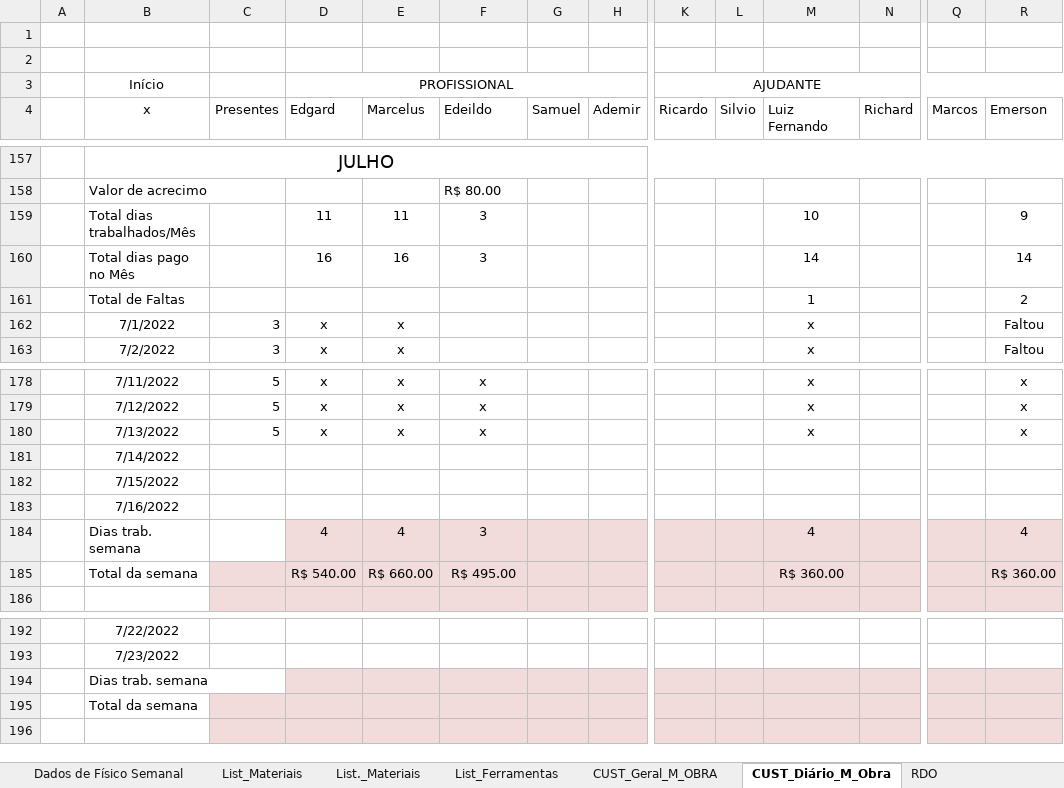
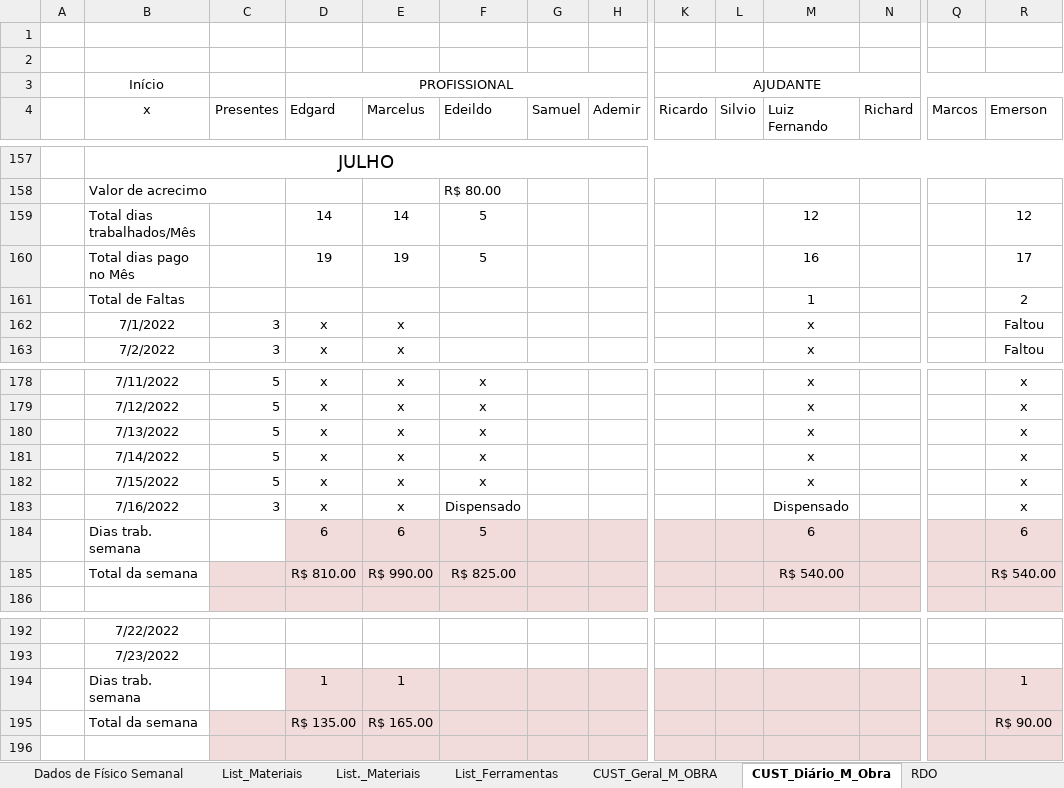
Before and after one commit to EdgardSancosta/Cronograma_Fisico_Financeiro, an Excel workbook: Cronograma_Fisíco_Finan_&_Curva_S_V_(2)(1).xlsx, sheet CUST_Diário_M_Obra, drawn as a sheet; only a part is shown, gaps mark what is left out; values as stored, in another font and other column widths than the file's, no borders; conditional formats not drawn; removed rows and columns are numbered as before the commit, all else as after; rows hold the shown columns only; the diff covers the shown part only; the diff names each change by its address in the sheet, - before the commit and + after, or states it on an @@ line.

```diff
--- a/Cronograma_Fisíco_Finan_&_Curva_S_V_(2)(1).xlsx (sheet CUST_Diário_M_Obra)
+++ b/Cronograma_Fisíco_Finan_&_Curva_S_V_(2)(1).xlsx (sheet CUST_Diário_M_Obra)
-row 159:  | Total dias trabalhados/Mês |  | 11 | 11 | 3 |  |  |  |  | 10 |  |  | 9
-row 160:  | Total dias pago no Mês |  | 16 | 16 | 3 |  |  |  |  | 14 |  |  | 14
+row 159:  | Total dias trabalhados/Mês |  | 14 | 14 | 5 |  |  |  |  | 12 |  |  | 12
+row 160:  | Total dias pago no Mês |  | 19 | 19 | 5 |  |  |  |  | 16 |  |  | 17
-row 181:  | 7/14/2022
-row 182:  | 7/15/2022
-row 183:  | 7/16/2022
-row 184:  | Dias trab. semana |  | 4 | 4 | 3 |  |  |  |  | 4 |  |  | 4
+row 181:  | 7/14/2022 | 5 | x | x | x |  |  |  |  | x |  |  | x
+row 182:  | 7/15/2022 | 5 | x | x | x |  |  |  |  | x |  |  | x
+row 183:  | 7/16/2022 | 3 | x | x | Dispensado |  |  |  |  | Dispensado |  |  | x
+row 184:  | Dias trab. semana |  | 6 | 6 | 5 |  |  |  |  | 6 |  |  | 6
-D185 (Edgard): R$ 540.00
+D185 (Edgard): R$ 810.00
-E185 (Marcelus): R$ 660.00
+E185 (Marcelus): R$ 990.00
-F185 (Edeildo): R$ 495.00
+F185 (Edeildo): R$ 825.00
-M185 (Luiz Fernando): R$ 360.00
+M185 (Luiz Fernando): R$ 540.00
-R185 (Emerson): R$ 360.00
+R185 (Emerson): R$ 540.00
-row 194:  | Dias trab. semana
-row 195:  | Total da semana
+row 194:  | Dias trab. semana |  | 1 | 1 |  |  |  |  |  |  |  |  | 1
+row 195:  | Total da semana |  | R$ 135.00 | R$ 165.00 |  |  |  |  |  |  |  |  | R$ 90.00
```
Also changed, not shown: 18 edited cells elsewhere in this sheet, sheet FÍSICO x FINANCEIRO, sheet CUST_Geral_M_OBRA, charts or pictures.
